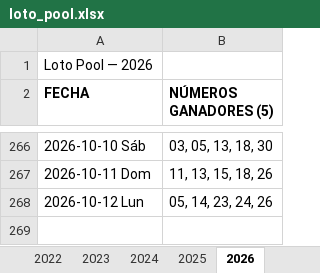
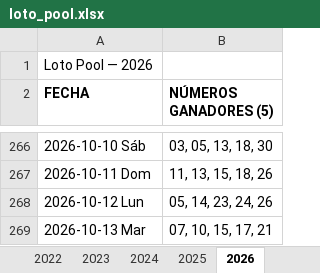
Before and after one commit to Virgax/LOTOMAN, an Excel workbook: data/loto_pool.xlsx, sheet 2026, drawn as a sheet; only a part is shown, gaps mark what is left out; values as stored, in another font and other column widths than the file's, no borders; the diff names each change by its address in the sheet, - before the commit and + after, or states it on an @@ line.

```diff
--- a/data/loto_pool.xlsx (sheet 2026)
+++ b/data/loto_pool.xlsx (sheet 2026)
+row 269: 2026-10-13 Mar | 07, 10, 15, 17, 21
```
Also changed, not shown: data/kino_2010_a_hoy_COMPLETO.xlsx, 2 other files.
